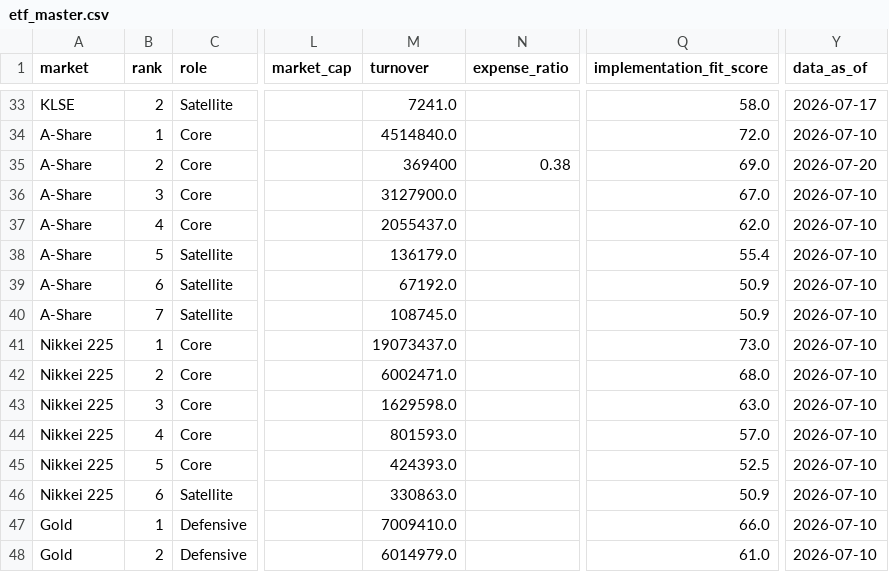
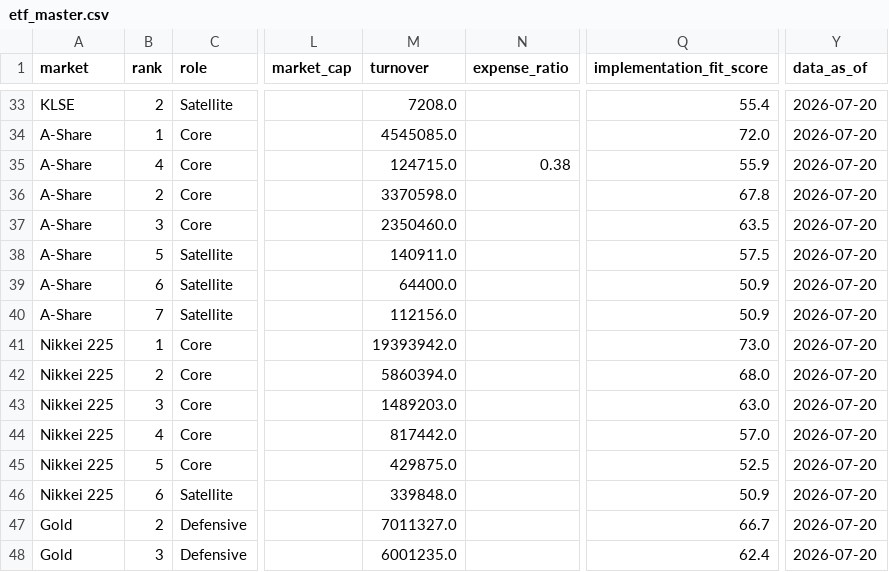
Before and after one commit to phankf-star/sg-tactical-wealth-allocator, a CSV file: data/etf_master.csv, drawn as a sheet; only a part is shown, gaps mark what is left out; the diff covers the shown part only; the diff names each change by its address in the sheet, - before the commit and + after, or states it on an @@ line.

```diff
--- a/data/etf_master.csv
+++ b/data/etf_master.csv
-M33 (turnover): 7241.0
+M33 (turnover): 7208.0
-Q33 (implementation_fit_score): 58.0
+Q33 (implementation_fit_score): 55.4
-Y33 (data_as_of): 2026-07-17
+Y33 (data_as_of): 2026-07-20
-M34 (turnover): 4514840.0
+M34 (turnover): 4545085.0
-Y34 (data_as_of): 2026-07-10
+Y34 (data_as_of): 2026-07-20
-B35 (rank): 2
+B35 (rank): 4
-M35 (turnover): 369400
+M35 (turnover): 124715.0
-Q35 (implementation_fit_score): 69.0
+Q35 (implementation_fit_score): 55.9
-B36 (rank): 3
+B36 (rank): 2
-M36 (turnover): 3127900.0
+M36 (turnover): 3370598.0
-Q36 (implementation_fit_score): 67.0
+Q36 (implementation_fit_score): 67.8
-Y36:Y48 (data_as_of): 2026-07-10
+Y36:Y48 (data_as_of): 2026-07-20
-B37 (rank): 4
+B37 (rank): 3
-M37 (turnover): 2055437.0
+M37 (turnover): 2350460.0
-Q37 (implementation_fit_score): 62.0
+Q37 (implementation_fit_score): 63.5
-M38 (turnover): 136179.0
+M38 (turnover): 140911.0
-Q38 (implementation_fit_score): 55.4
+Q38 (implementation_fit_score): 57.5
-M39 (turnover): 67192.0
+M39 (turnover): 64400.0
-M40 (turnover): 108745.0
+M40 (turnover): 112156.0
-M41 (turnover): 19073437.0
+M41 (turnover): 19393942.0
-M42 (turnover): 6002471.0
+M42 (turnover): 5860394.0
-M43 (turnover): 1629598.0
+M43 (turnover): 1489203.0
-M44 (turnover): 801593.0
+M44 (turnover): 817442.0
-M45 (turnover): 424393.0
+M45 (turnover): 429875.0
-M46 (turnover): 330863.0
+M46 (turnover): 339848.0
-B47 (rank): 1
+B47 (rank): 2
-M47 (turnover): 7009410.0
+M47 (turnover): 7011327.0
-Q47 (implementation_fit_score): 66.0
+Q47 (implementation_fit_score): 66.7
-B48 (rank): 2
+B48 (rank): 3
-M48 (turnover): 6014979.0
+M48 (turnover): 6001235.0
-Q48 (implementation_fit_score): 61.0
+Q48 (implementation_fit_score): 62.4
```
Also changed, not shown: 101 edited cells elsewhere in this file, 2 other files.
